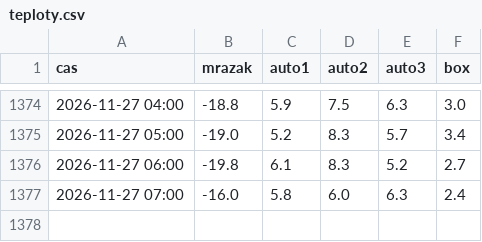
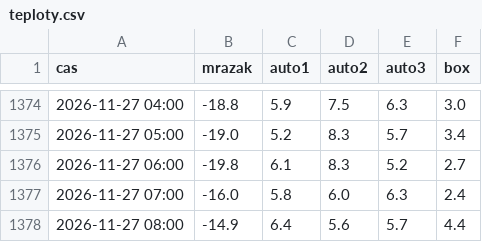
Before and after one commit to zaliju/teploty-mrazaku, a CSV file: data/teploty.csv, drawn as a sheet; only a part is shown, gaps mark what is left out; the diff names each change by its address in the sheet, - before the commit and + after, or states it on an @@ line.

```diff
--- a/data/teploty.csv
+++ b/data/teploty.csv
+row 1378: 2026-11-27 08:00 | -14.9 | 6.4 | 5.6 | 5.7 | 4.4
```
Also changed, not shown: data/auto1/2026-11.csv, data/auto2/2026-11.csv, 3 other files.
